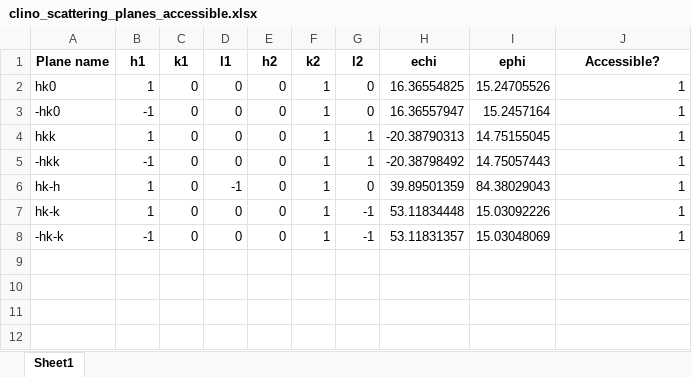
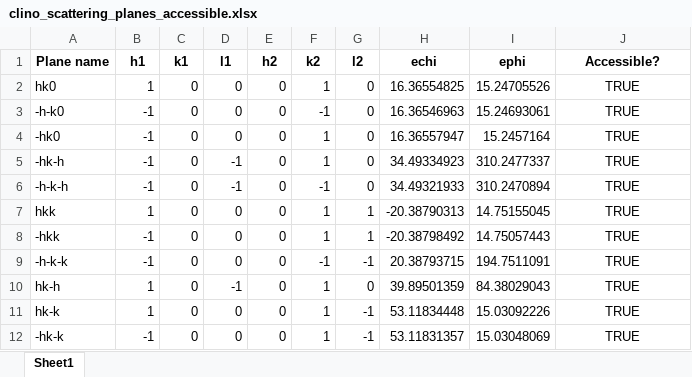
Before and after one commit to queenofthefairies/wombat_scattering_plane, an Excel workbook: clino_scattering_planes_accessible.xlsx, sheet Sheet1, drawn as a sheet; values as stored, in another font and other column widths than the file's, no borders; addresses are those after the commit; the diff names each change by its address in the sheet, - before the commit and + after, or states it on an @@ line.

Commit message:
corrected limits on angles for scattering plane accessibility calculations

```diff
--- a/clino_scattering_planes_accessible.xlsx (sheet Sheet1)
+++ b/clino_scattering_planes_accessible.xlsx (sheet Sheet1)
-J2 (Accessible?): 1
+J2 (Accessible?): TRUE
-J2 alignment: right
+J2 alignment: center
+row 3: -h-k0 | -1 | 0 | 0 | 0 | -1 | 0 | 16.36546963 | 15.24693061 | TRUE
-J4 (Accessible?): 1
+J4 (Accessible?): TRUE
-J4 alignment: right
+J4 alignment: center
+row 5: -hk-h | -1 | 0 | -1 | 0 | 1 | 0 | 34.49334923 | 310.2477337 | TRUE
+row 6: -h-k-h | -1 | 0 | -1 | 0 | -1 | 0 | 34.49321933 | 310.2470894 | TRUE
-J7:J8 (Accessible?): 1
+J7:J8 (Accessible?): TRUE
-J7:J8 alignment: right
+J7:J8 alignment: center
+row 9: -h-k-k | -1 | 0 | 0 | 0 | -1 | -1 | 20.38793715 | 194.7511091 | TRUE
-J10:J12 (Accessible?): 1
+J10:J12 (Accessible?): TRUE
-J10:J12 alignment: right
+J10:J12 alignment: center
```
Also changed, not shown: clino_hk0_plane_hkl.xlsx, clino_hk0_plane_hkl_accessible.xlsx, 7 other files.
